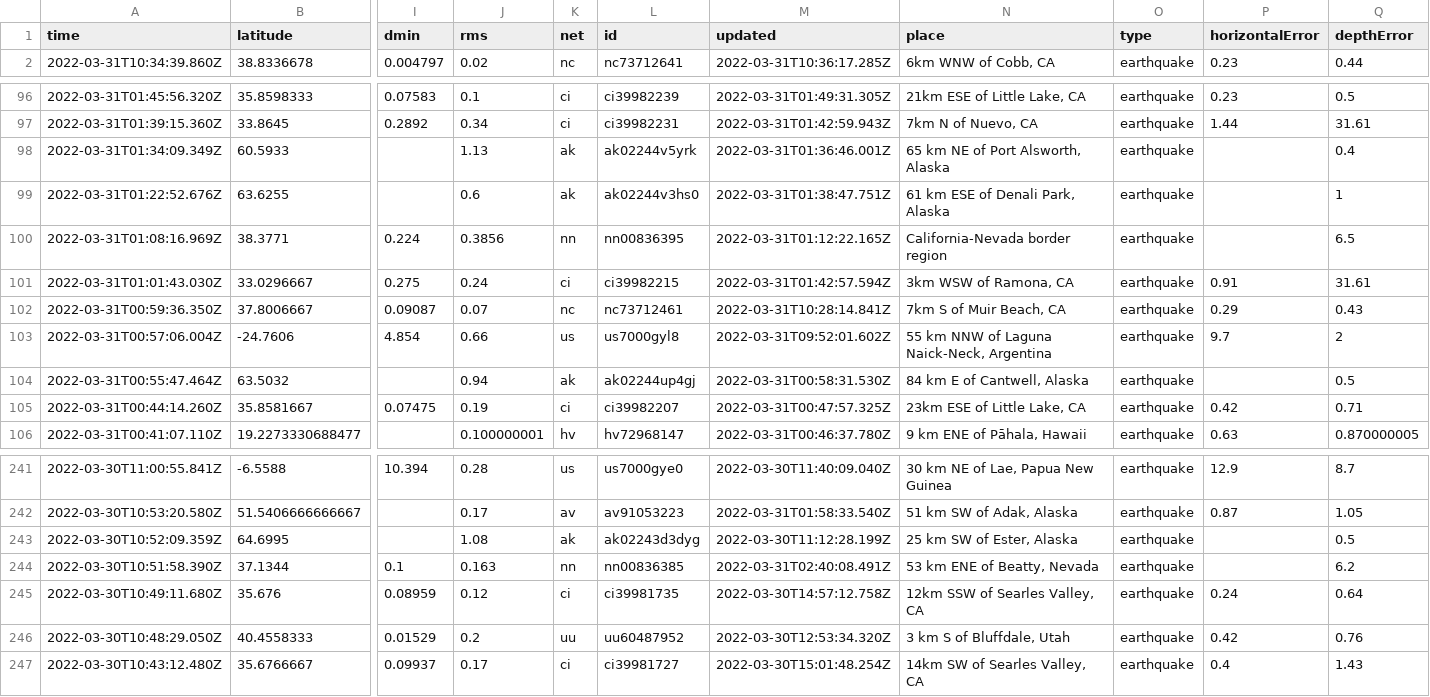
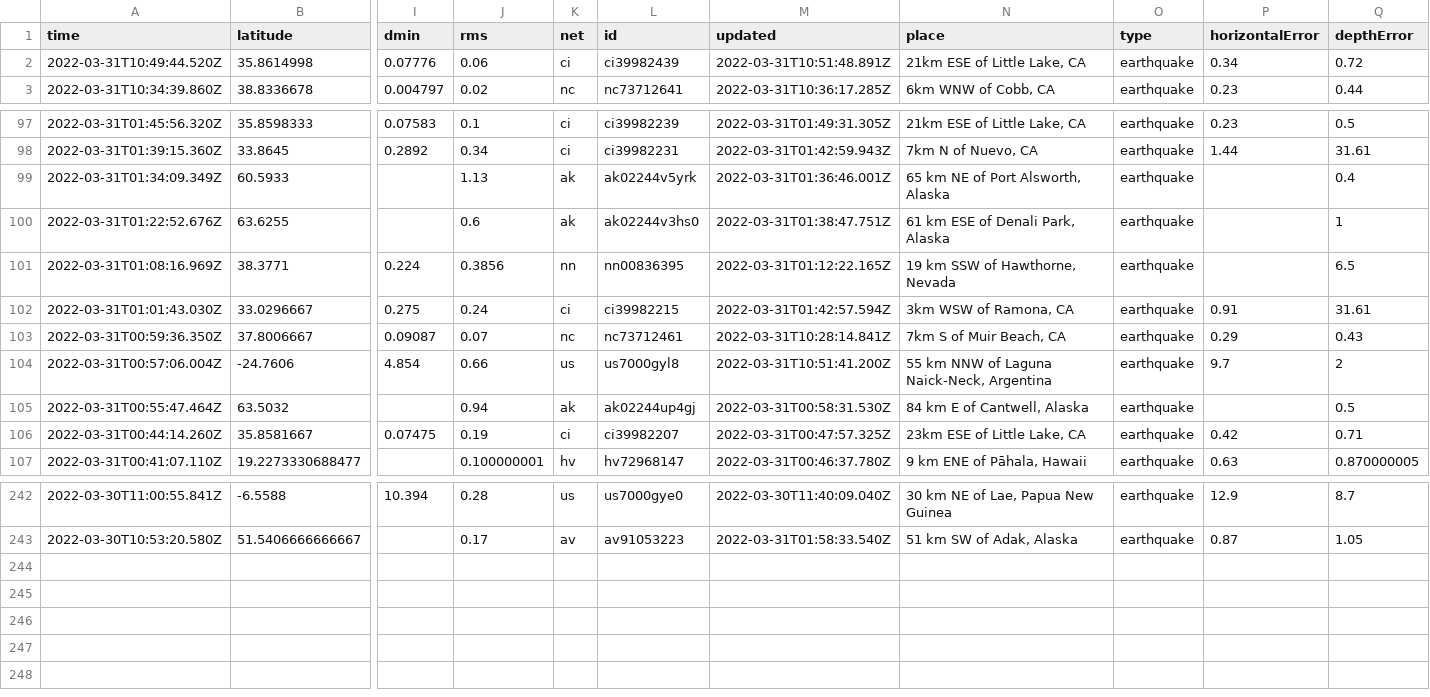
Before and after one commit to jemory/nicar22-github-actions-test, a CSV file: usgs_current.csv, drawn as a sheet; only a part is shown, gaps mark what is left out; removed rows and columns are numbered as before the commit, all else as after; rows hold the shown columns only; the diff names each change by its address in the sheet, - before the commit and + after, or states it on an @@ line.

```diff
--- a/usgs_current.csv
+++ b/usgs_current.csv
+row 2: 2022-03-31T10:49:44.520Z | 35.8614998 | 0.07776 | 0.06 | ci | ci39982439 | 2022-03-31T10:51:48.891Z | 21km ESE of Little Lake, CA | earthquake | 0.34 | 0.72
-N101 (place): California-Nevada border region
+N101 (place): 19 km SSW of Hawthorne, Nevada
-M104 (updated): 2022-03-31T09:52:01.602Z
+M104 (updated): 2022-03-31T10:51:41.200Z
-row 243: 2022-03-30T10:52:09.359Z | 64.6995 |  | 1.08 | ak | ak02243d3dyg | 2022-03-30T11:12:28.199Z | 25 km SW of Ester, Alaska | earthquake |  | 0.5
-row 244: 2022-03-30T10:51:58.390Z | 37.1344 | 0.1 | 0.163 | nn | nn00836385 | 2022-03-31T02:40:08.491Z | 53 km ENE of Beatty, Nevada | earthquake |  | 6.2
-row 245: 2022-03-30T10:49:11.680Z | 35.676 | 0.08959 | 0.12 | ci | ci39981735 | 2022-03-30T14:57:12.758Z | 12km SSW of Searles Valley, CA | earthquake | 0.24 | 0.64
-row 246: 2022-03-30T10:48:29.050Z | 40.4558333 | 0.01529 | 0.2 | uu | uu60487952 | 2022-03-30T12:53:34.320Z | 3 km S of Bluffdale, Utah | earthquake | 0.42 | 0.76
-row 247: 2022-03-30T10:43:12.480Z | 35.6766667 | 0.09937 | 0.17 | ci | ci39981727 | 2022-03-30T15:01:48.254Z | 14km SW of Searles Valley, CA | earthquake | 0.4 | 1.43
```
Also changed, not shown: 1 other file.
